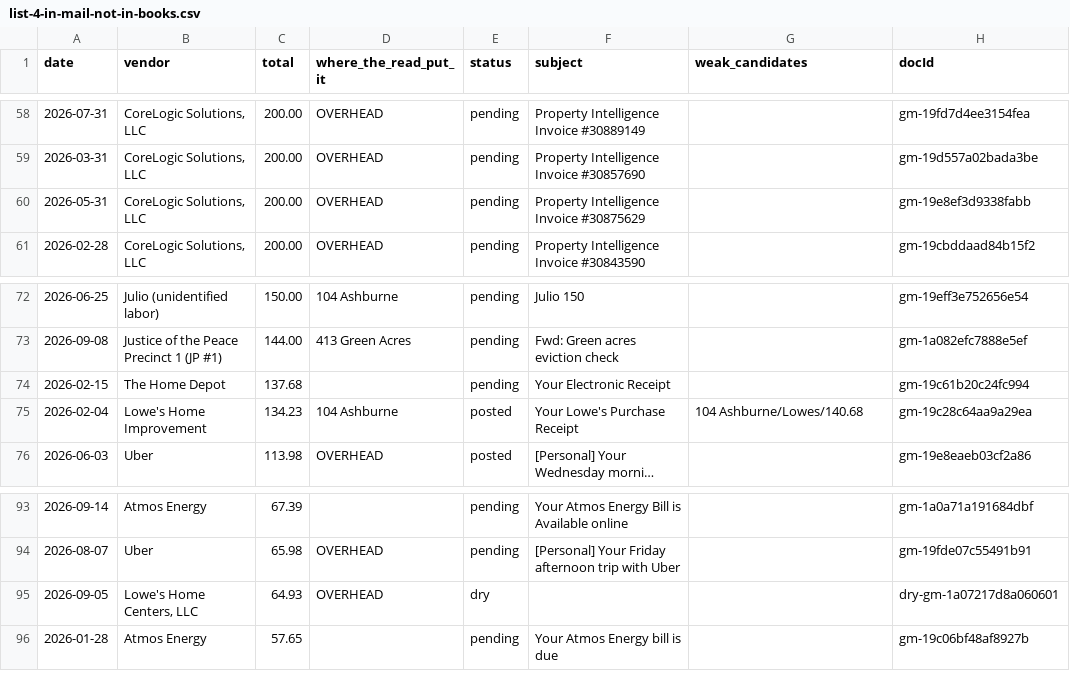
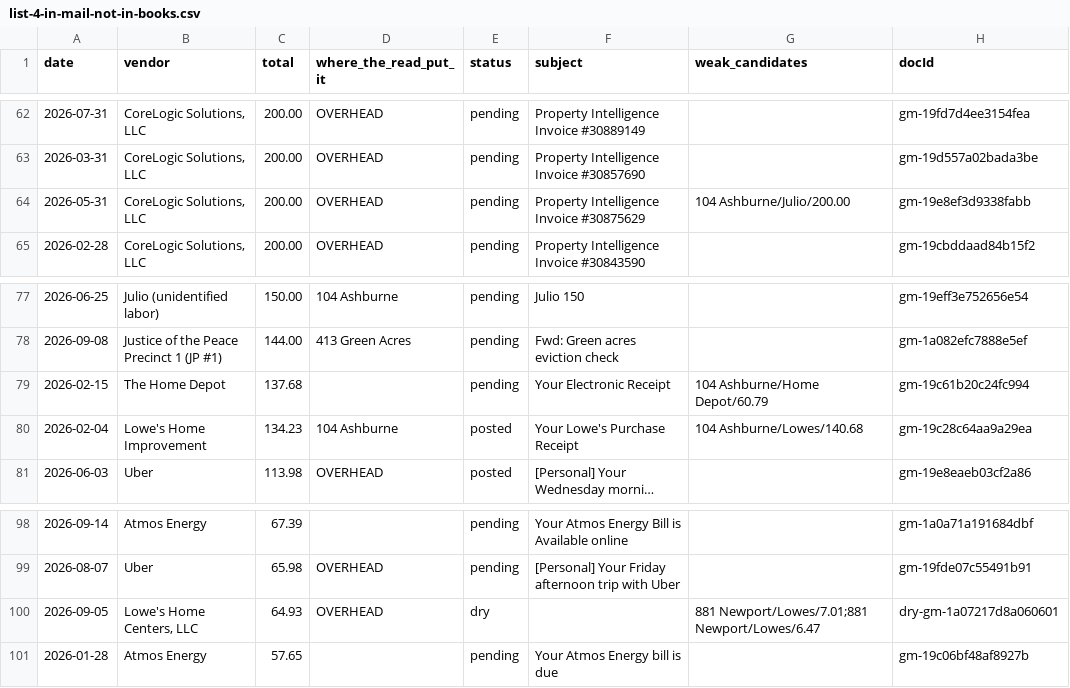
Before and after one commit to Recast-Properties/recast-books, a CSV file: data/migration/2026-09-17/rows/list-4-in-mail-not-in-books.csv, drawn as a sheet; only a part is shown, gaps mark what is left out; long unchanged cells end in …; the diff covers the shown part only.

```diff
--- a/data/migration/2026-09-17/rows/list-4-in-mail-not-in-books.csv
+++ b/data/migration/2026-09-17/rows/list-4-in-mail-not-in-books.csv
@@ -59,3 +63,3 @@ date,vendor,total,where_the_read_put_it,status,subject,weak_candidates,docId
 2026-03-31,"CoreLogic Solutions, LLC",200.00,OVERHEAD,pending,Property Intelligence Invoice #30857690,,gm-19d557a02bada3be
-2026-05-31,"CoreLogic Solutions, LLC",200.00,OVERHEAD,pending,Property Intelligence Invoice #30875629,,gm-19e8ef3d9338fabb
+2026-05-31,"CoreLogic Solutions, LLC",200.00,OVERHEAD,pending,Property Intelligence Invoice #30875629,104 Ashburne/Julio/200.00,gm-19e8ef3d9338fabb
 2026-02-28,"CoreLogic Solutions, LLC",200.00,OVERHEAD,pending,Property Intelligence Invoice #30843590,,gm-19cbddaad84b15f2
@@ -73,3 +78,3 @@ date,vendor,total,where_the_read_put_it,status,subject,weak_candidates,docId
 2026-09-08,Justice of the Peace Precinct 1 (JP #1),144.00,413 Green Acres,pending,Fwd: Green acres eviction check,,gm-1a082efc7888e5ef
-2026-02-15,The Home Depot,137.68,,pending,Your Electronic Receipt,,gm-19c61b20c24fc994
+2026-02-15,The Home Depot,137.68,,pending,Your Electronic Receipt,104 Ashburne/Home Depot/60.79,gm-19c61b20c24fc994
 2026-02-04,Lowe's Home Improvement,134.23,104 Ashburne,posted,Your Lowe's Purchase Receipt,104 Ashburne/Lowes/140.68,gm-19c28c64aa9a29ea
@@ -94,3 +99,3 @@ date,vendor,total,where_the_read_put_it,status,subject,weak_candidates,docId
 2026-08-07,Uber,65.98,OVERHEAD,pending,[Personal] Your Friday afternoon trip with Uber,,gm-19fde07c55491b91
-2026-09-05,"Lowe's Home Centers, LLC",64.93,OVERHEAD,dry,,,dry-gm-1a07217d8a060601
+2026-09-05,"Lowe's Home Centers, LLC",64.93,OVERHEAD,dry,,881 Newport/Lowes/7.01;881 Newport/Lowes/6.47,dry-gm-1a07217d8a060601
 2026-01-28,Atmos Energy,57.65,,pending,Your Atmos Energy bill is due,,gm-19c06bf48af8927b
```
Also changed, not shown: 7 added rows, 2 removed rows and 11 edited cells elsewhere in this file, data/migration/2026-09-17/comparison/B-by-match.csv, data/migration/2026-09-17/comparison/F-returns-inferred.csv, 16 other files.
